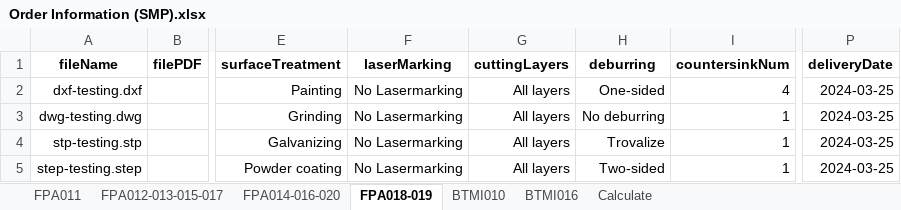
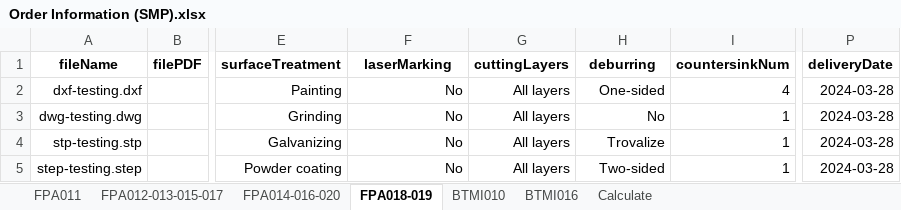
Before and after one commit to baothuy/gocad-auto-katalon, an Excel workbook: Data/Sheet Metal Part/Order/Order Information (SMP).xlsx, sheet FPA018-019, drawn as a sheet; only a part is shown, gaps mark what is left out; values as stored, in another font and other column widths than the file's, no borders; the diff names each change by its address in the sheet, - before the commit and + after, or states it on an @@ line.

```diff
--- a/Data/Sheet Metal Part/Order/Order Information (SMP).xlsx (sheet FPA018-019)
+++ b/Data/Sheet Metal Part/Order/Order Information (SMP).xlsx (sheet FPA018-019)
-F2:F5 (laserMarking): No Lasermarking
+F2:F5 (laserMarking): No
-P2:P5 (deliveryDate): 2024-03-25
+P2:P5 (deliveryDate): 2024-03-28
-H3 (deburring): No deburring
+H3 (deburring): No
```
Also changed, not shown: sheet BTMI016, sheet BTMI010, sheet FPA011, sheet FPA012-013-015-017, sheet FPA014-016-020, sheet Calculate, 9 other files.
